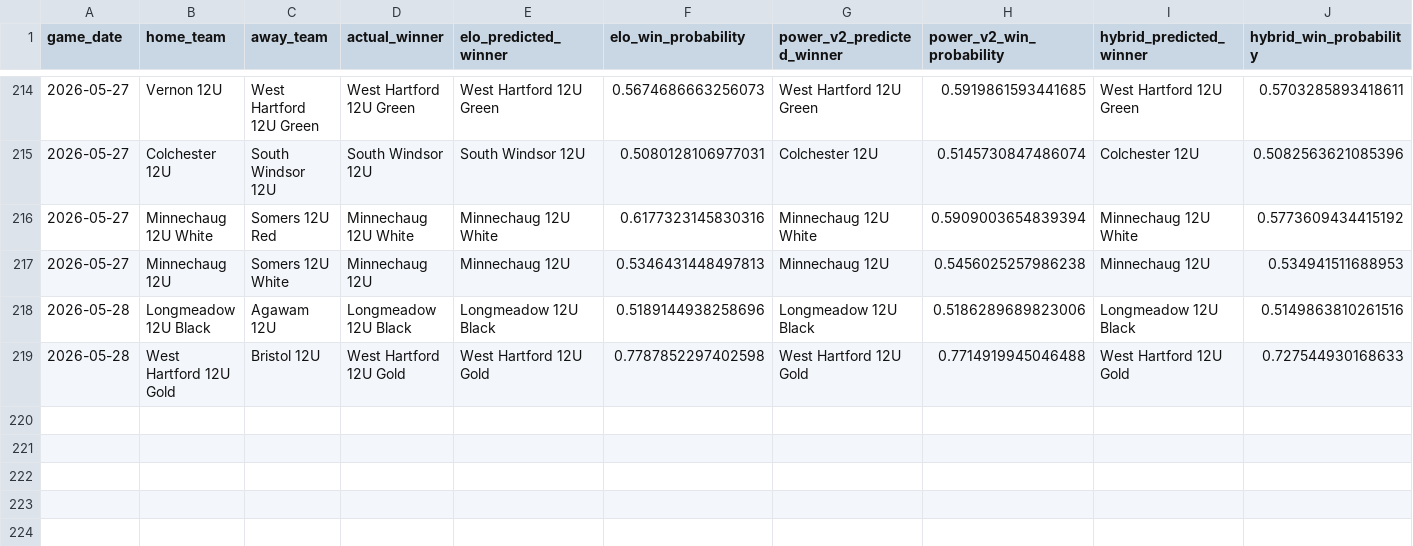
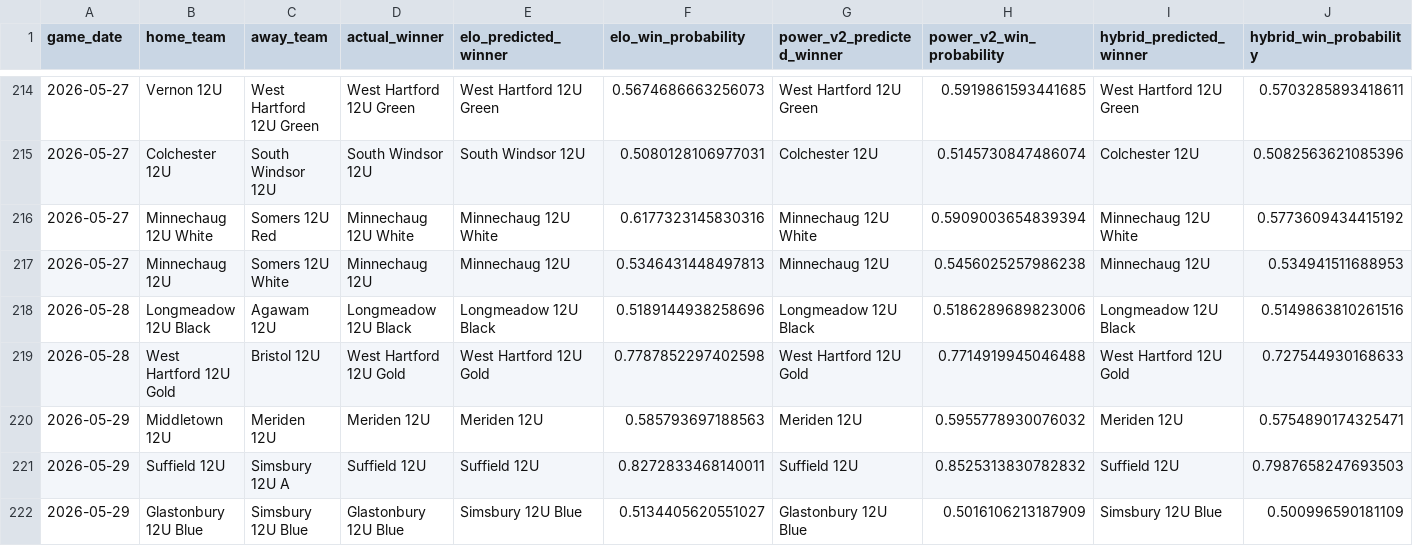
Before and after one commit to Benjaminrussell7/cvyl-prediction-dashboard, a CSV file: data/processed/cvyl_model_comparison.csv, drawn as a sheet; only a part is shown, gaps mark what is left out; rows hold the shown columns only; the diff names each change by its address in the sheet, - before the commit and + after, or states it on an @@ line.

```diff
--- a/data/processed/cvyl_model_comparison.csv
+++ b/data/processed/cvyl_model_comparison.csv
+row 220: 2026-05-29 | Middletown 12U | Meriden 12U | Meriden 12U | Meriden 12U | 0.585793697188563 | Meriden 12U | 0.5955778930076032 | Meriden 12U | 0.5754890174325471
+row 221: 2026-05-29 | Suffield 12U | Simsbury 12U A | Suffield 12U | Suffield 12U | 0.8272833468140011 | Suffield 12U | 0.8525313830782832 | Suffield 12U | 0.7987658247693503
+row 222: 2026-05-29 | Glastonbury 12U Blue | Simsbury 12U Blue | Glastonbury 12U Blue | Simsbury 12U Blue | 0.5134405620551027 | Glastonbury 12U Blue | 0.5016106213187909 | Simsbury 12U Blue | 0.500996590181109
```
Also changed, not shown: data/processed/cvyl_completed_games.csv, data/processed/cvyl_elo_history.csv, 18 other files.
